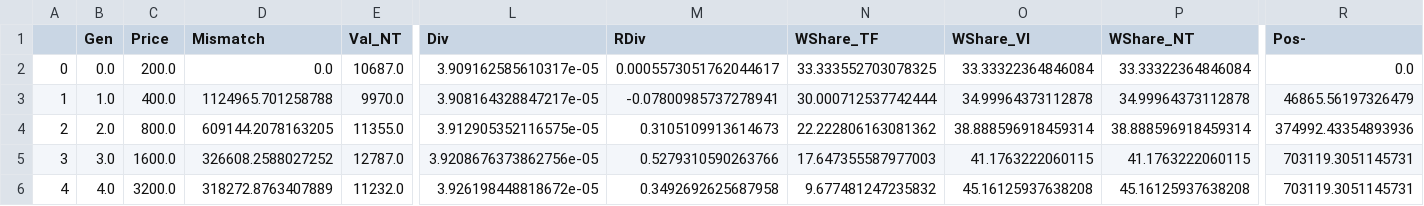
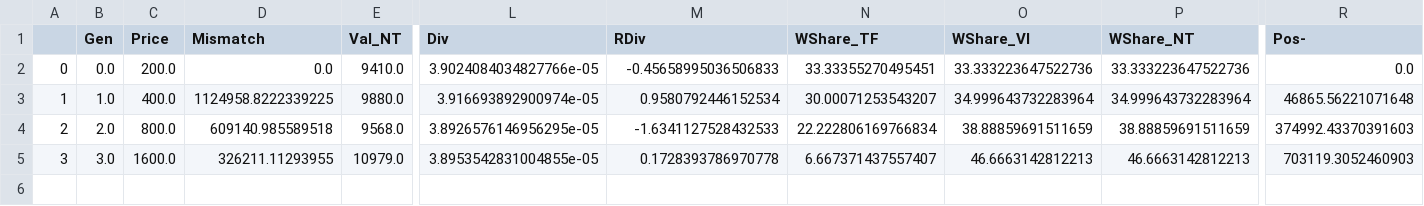
Before and after one commit to fraware/evology, a CSV file: data/test_data.csv, drawn as a sheet; only a part is shown, gaps mark what is left out; rows hold the shown columns only; the diff names each change by its address in the sheet, - before the commit and + after, or states it on an @@ line.

```diff
--- a/data/test_data.csv
+++ b/data/test_data.csv
-E2 (Val_NT): 10687.0
+E2 (Val_NT): 9410.0
-L2 (Div): 3.909162585610317e-05
+L2 (Div): 3.9024084034827766e-05
-M2 (RDiv): 0.0005573051762044617
+M2 (RDiv): -0.45658995036506833
-N2 (WShare_TF): 33.333552703078325
+N2 (WShare_TF): 33.33355270495451
-O2 (WShare_VI): 33.33322364846084
+O2 (WShare_VI): 33.333223647522736
-P2 (WShare_NT): 33.33322364846084
+P2 (WShare_NT): 33.333223647522736
-D3 (Mismatch): 1124965.701258788
+D3 (Mismatch): 1124958.8222339225
-E3 (Val_NT): 9970.0
+E3 (Val_NT): 9880.0
-L3 (Div): 3.908164328847217e-05
+L3 (Div): 3.916693892900974e-05
-M3 (RDiv): -0.07800985737278941
+M3 (RDiv): 0.9580792446152534
-N3 (WShare_TF): 30.000712537742444
+N3 (WShare_TF): 30.00071253543207
-O3 (WShare_VI): 34.99964373112878
+O3 (WShare_VI): 34.999643732283964
-P3 (WShare_NT): 34.99964373112878
+P3 (WShare_NT): 34.999643732283964
-R3 (Pos-): 46865.56197326479
+R3 (Pos-): 46865.56221071648
-D4 (Mismatch): 609144.2078163205
+D4 (Mismatch): 609140.985589518
-E4 (Val_NT): 11355.0
+E4 (Val_NT): 9568.0
-L4 (Div): 3.912905352116575e-05
+L4 (Div): 3.8926576146956295e-05
-M4 (RDiv): 0.3105109913614673
+M4 (RDiv): -1.6341127528432533
-N4 (WShare_TF): 22.222806163081362
+N4 (WShare_TF): 22.222806169766834
-O4 (WShare_VI): 38.888596918459314
+O4 (WShare_VI): 38.88859691511659
-P4 (WShare_NT): 38.888596918459314
+P4 (WShare_NT): 38.88859691511659
-R4 (Pos-): 374992.43354893936
+R4 (Pos-): 374992.43370391603
-D5 (Mismatch): 326608.2588027252
+D5 (Mismatch): 326211.11293955
-E5 (Val_NT): 12787.0
+E5 (Val_NT): 10979.0
-L5 (Div): 3.9208676373862756e-05
+L5 (Div): 3.8953542831004855e-05
-M5 (RDiv): 0.5279310590263766
+M5 (RDiv): 0.1728393786970778
-N5 (WShare_TF): 17.647355587977003
+N5 (WShare_TF): 6.667371437557407
-O5 (WShare_VI): 41.1763222060115
+O5 (WShare_VI): 46.6663142812213
-P5 (WShare_NT): 41.1763222060115
+P5 (WShare_NT): 46.6663142812213
-R5 (Pos-): 703119.3051145731
+R5 (Pos-): 703119.3052460903
-row 6: 4 | 4.0 | 3200.0 | 318272.8763407889 | 11232.0 | 3.926198448818672e-05 | 0.3492692625687958 | 9.677481247235832 | 45.16125937638208 | 45.16125937638208 | 703119.3051145731
```
Also changed, not shown: 3 other files.
